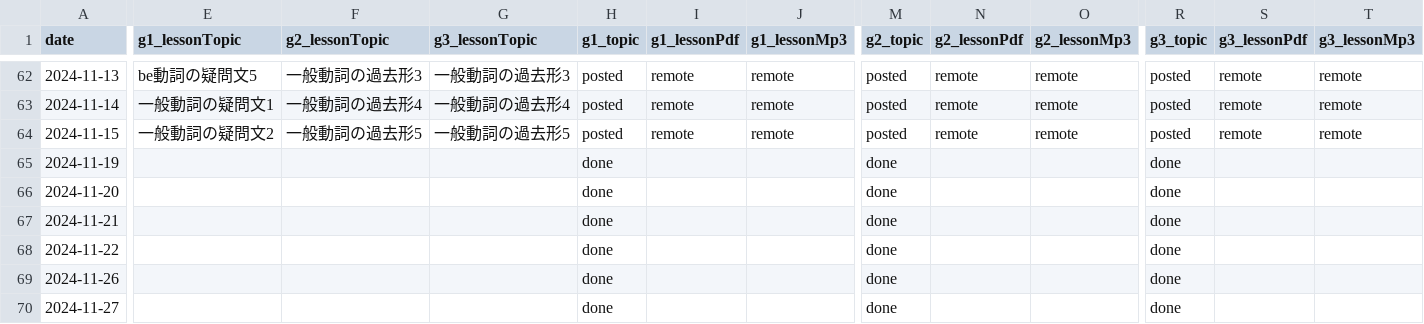
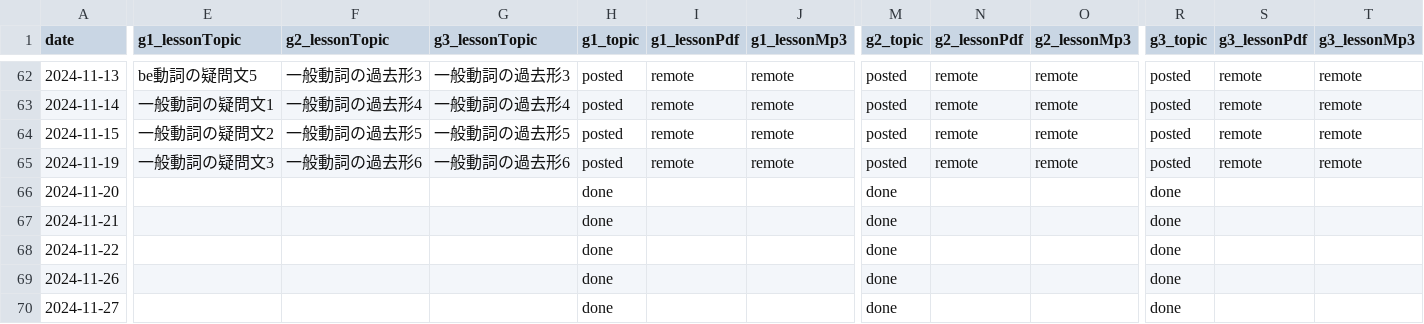
Before and after one commit to iotsuka1958/english_slides, a CSV file: classroom.csv, drawn as a sheet; only a part is shown, gaps mark what is left out; the diff names each change by its address in the sheet, - before the commit and + after, or states it on an @@ line.

```diff
--- a/classroom.csv
+++ b/classroom.csv
-E65 (g1_lessonTopic): (empty)
+E65 (g1_lessonTopic): 一般動詞の疑問文3
-F65 (g2_lessonTopic): (empty)
+F65 (g2_lessonTopic): 一般動詞の過去形6
-G65 (g3_lessonTopic): (empty)
+G65 (g3_lessonTopic): 一般動詞の過去形6
-H65 (g1_topic): done
+H65 (g1_topic): posted
-I65 (g1_lessonPdf): (empty)
+I65 (g1_lessonPdf): remote
-J65 (g1_lessonMp3): (empty)
+J65 (g1_lessonMp3): remote
-M65 (g2_topic): done
+M65 (g2_topic): posted
-N65 (g2_lessonPdf): (empty)
+N65 (g2_lessonPdf): remote
-O65 (g2_lessonMp3): (empty)
+O65 (g2_lessonMp3): remote
-R65 (g3_topic): done
+R65 (g3_topic): posted
-S65 (g3_lessonPdf): (empty)
+S65 (g3_lessonPdf): remote
-T65 (g3_lessonMp3): (empty)
+T65 (g3_lessonMp3): remote
```
Also changed, not shown: work_log.csv, 4 other files.
